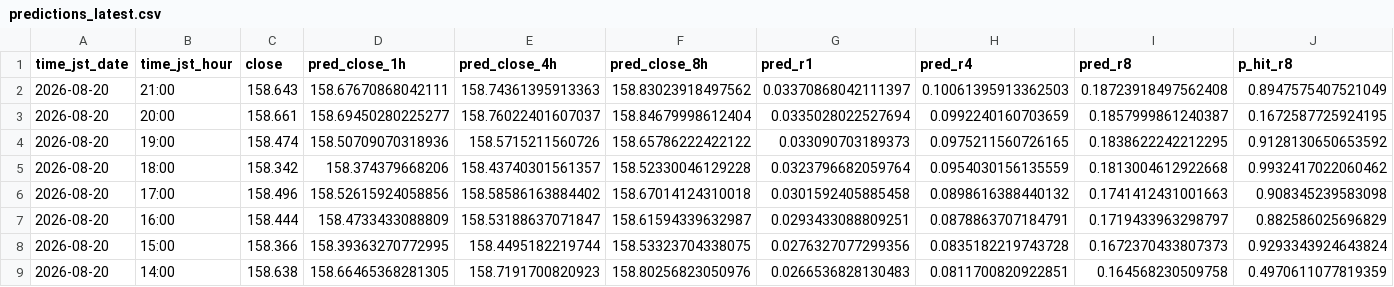
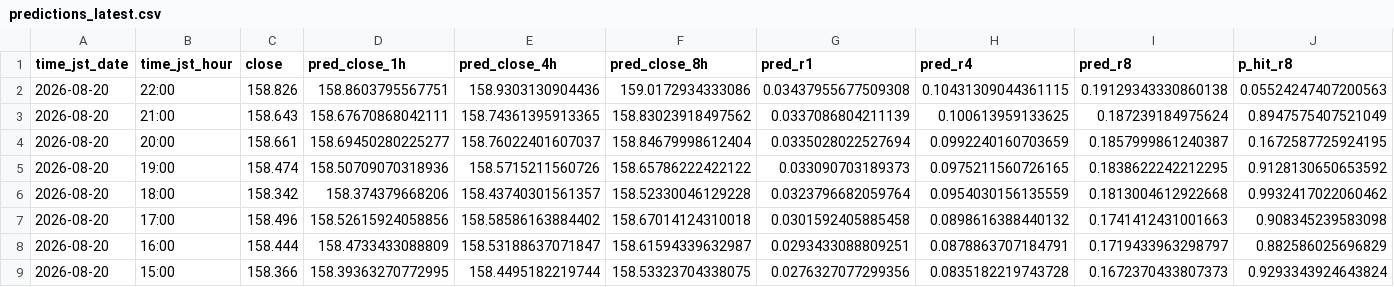
Before and after one commit to sonatinep-hirose/yencast-web-v08, a CSV file: predictions_latest.csv, drawn as a sheet; only a part is shown; the shorter side is filled out with more unchanged rows; addresses are those after the commit; rows hold the shown columns only; the diff names each change by its address in the sheet, - before the commit and + after, or states it on an @@ line.

Commit message:
update: predictions latest

```diff
--- a/predictions_latest.csv
+++ b/predictions_latest.csv
+row 2: 2026-08-20 | 22:00 | 158.826 | 158.8603795567751 | 158.9303130904436 | 159.0172934333086 | 0.03437955677509308 | 0.10431309044361115 | 0.19129343330860138 | 0.05524247407200563
-E3 (pred_close_4h): 158.74361395913363
+E3 (pred_close_4h): 158.74361395913365
-G3 (pred_r1): 0.03370868042111397
+G3 (pred_r1): 0.0337086804211139
-H3 (pred_r4): 0.10061395913362503
+H3 (pred_r4): 0.100613959133625
-I3 (pred_r8): 0.18723918497562408
+I3 (pred_r8): 0.187239184975624
```
